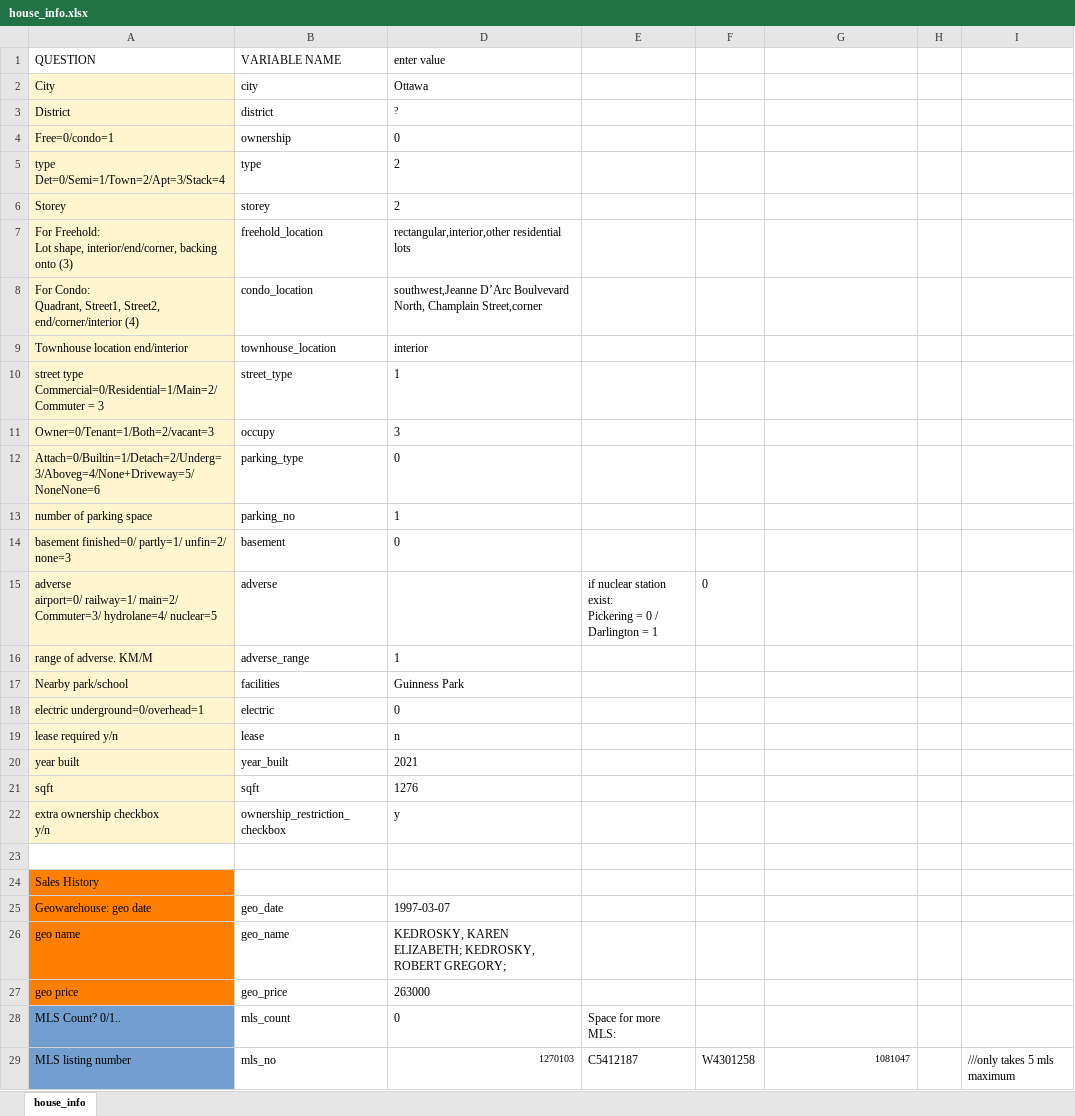
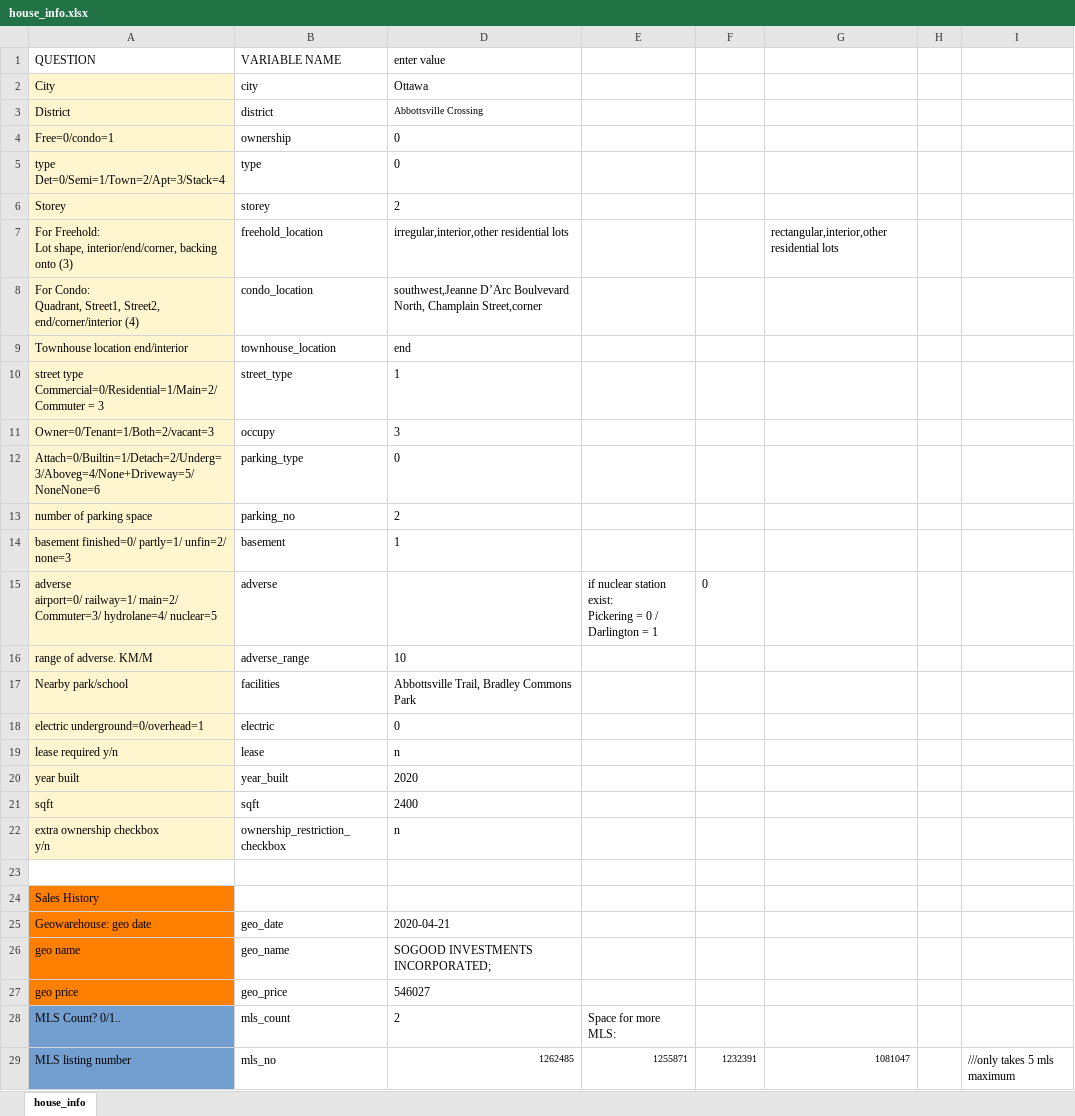
Before and after one commit to matthewyeung35/Appraisal-automation, an Excel workbook: house_info.xlsx, sheet house_info, drawn as a sheet; only a part is shown; values as stored, in another font and other column widths than the file's, no borders; conditional formats not drawn; the diff covers the shown part only; the diff names each change by its address in the sheet, - before the commit and + after, or states it on an @@ line.

```diff
--- a/house_info.xlsx (sheet house_info)
+++ b/house_info.xlsx (sheet house_info)
-D3 (enter value): ?
+D3 (enter value): Abbottsville Crossing
-D5 (enter value): 2
+D5 (enter value): 0
-D7 (enter value): rectangular,interior,other residential lots
+D7 (enter value): irregular,interior,other residential lots
-G7: (empty)
+G7: rectangular,interior,other residential lots
-D9 (enter value): interior
+D9 (enter value): end
-D13 (enter value): 1
+D13 (enter value): 2
-D14 (enter value): 0
+D14 (enter value): 1
-D16 (enter value): 1
+D16 (enter value): 10
-D17 (enter value): Guinness Park
+D17 (enter value): Abbottsville Trail, Bradley Commons Park
-D20 (enter value): 2021
+D20 (enter value): 2020
-D21 (enter value): 1276
+D21 (enter value): 2400
-D22 (enter value): y
+D22 (enter value): n
-D25 (enter value): 1997-03-07
+D25 (enter value): 2020-04-21
-D26 (enter value): KEDROSKY, KAREN ELIZABETH; KEDROSKY, ROBERT GREGORY;
+D26 (enter value): SOGOOD INVESTMENTS INCORPORATED;
-D27 (enter value): 263000
+D27 (enter value): 546027
-D28 (enter value): 0
+D28 (enter value): 2
-D29 (enter value): 1270103
+D29 (enter value): 1262485
-E29: C5412187
+E29: 1255871
@@ E29:F29 text size: smaller @@
-F29: W4301258
+F29: 1232391
```
Also changed, not shown: 23 edited cells elsewhere in this sheet, 4 other files.
